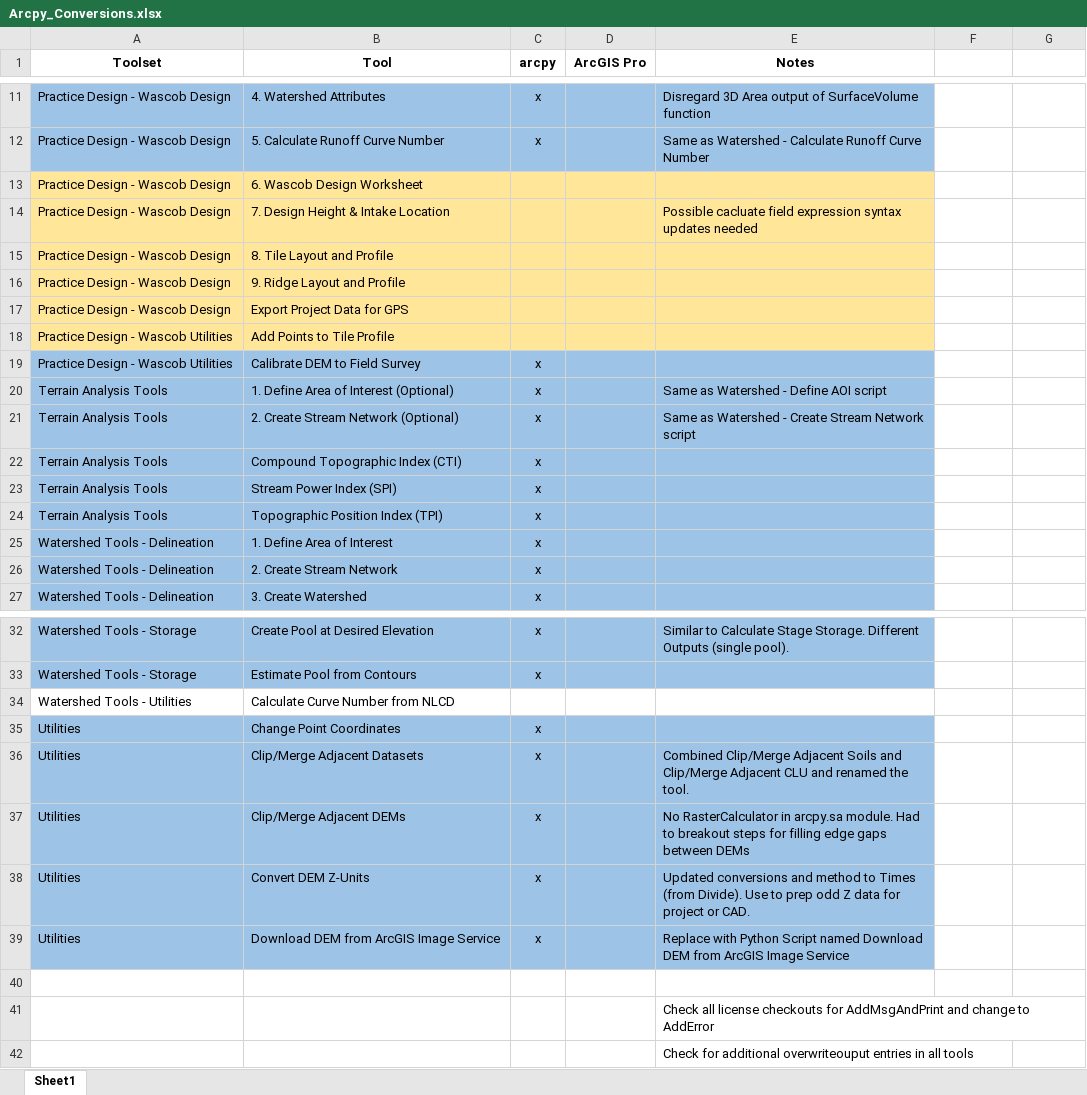
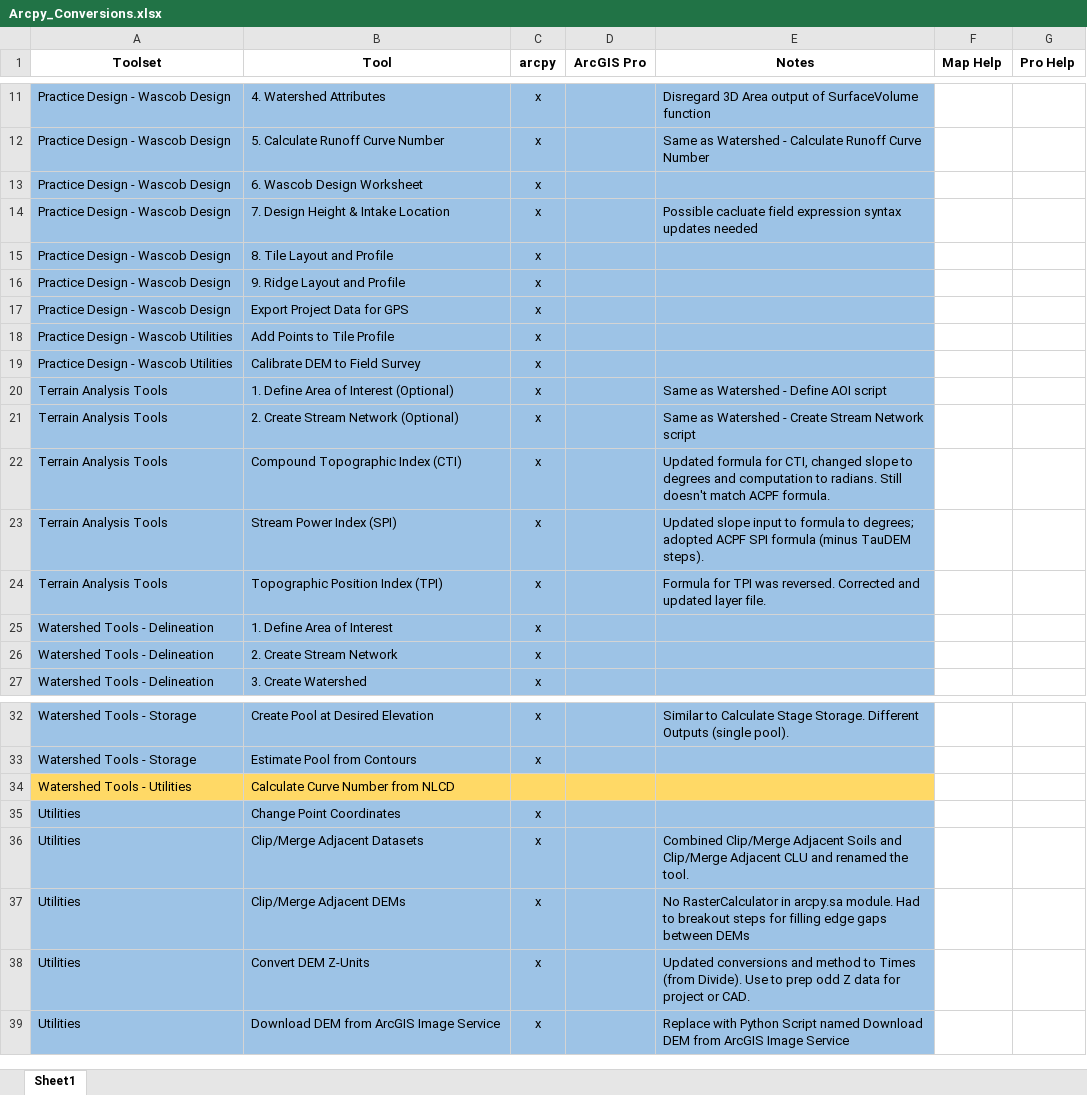
Before and after one commit to USDA-NRCS/NRCS-Engineering-Tools---ArcMap, an Excel workbook: Arcpy_Conversions.xlsx, sheet Sheet1, drawn as a sheet; only a part is shown, gaps mark what is left out; values as stored, in another font and other column widths than the file's, no borders; the diff names each change by its address in the sheet, - before the commit and + after, or states it on an @@ line.

```diff
--- a/Arcpy_Conversions.xlsx (sheet Sheet1)
+++ b/Arcpy_Conversions.xlsx (sheet Sheet1)
-F1: (empty)
+F1: Map Help
-G1: (empty)
+G1: Pro Help
-A13:E18 fill: #FFE699
+A13:E18 fill: #9DC3E6
-C13:C18 (arcpy): (empty)
+C13:C18 (arcpy): x
-E22 (Notes): (empty)
+E22 (Notes): Updated formula for CTI, changed slope to degrees and computation to radians. Still doesn't match ACPF formula.
-E23 (Notes): (empty)
+E23 (Notes): Updated slope input to formula to degrees; adopted ACPF SPI formula (minus TauDEM steps).
-E24 (Notes): (empty)
+E24 (Notes): Formula for TPI was reversed. Corrected and updated layer file.
-A34:E34 fill: none
+A34:E34 fill: #FFD966
-row 40: (empty)
-row 41:  |  |  |  | Check all license checkouts for AddMsgAndPrint and change to AddError
-row 42:  |  |  |  | Check for additional overwriteouput entries in all tools
```
Also changed, not shown: 11 other files.
